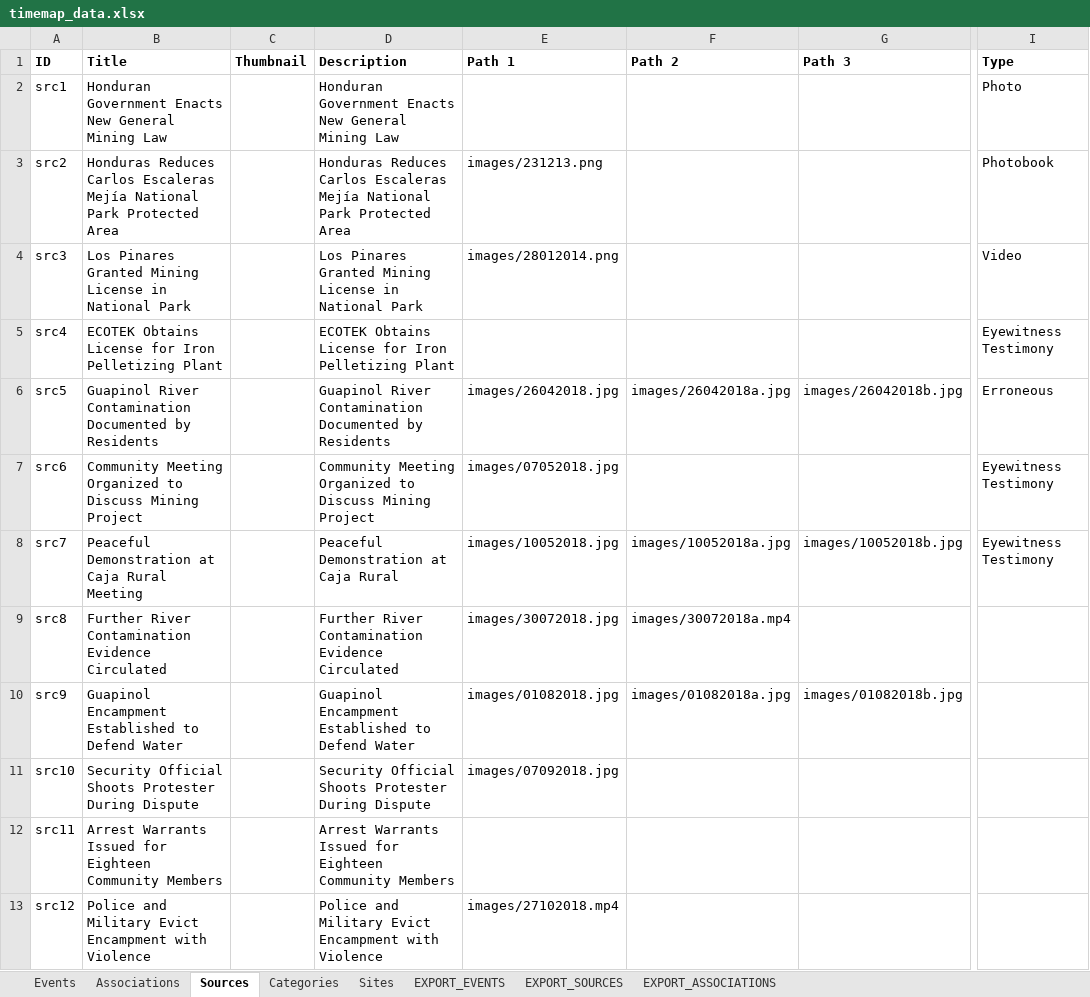
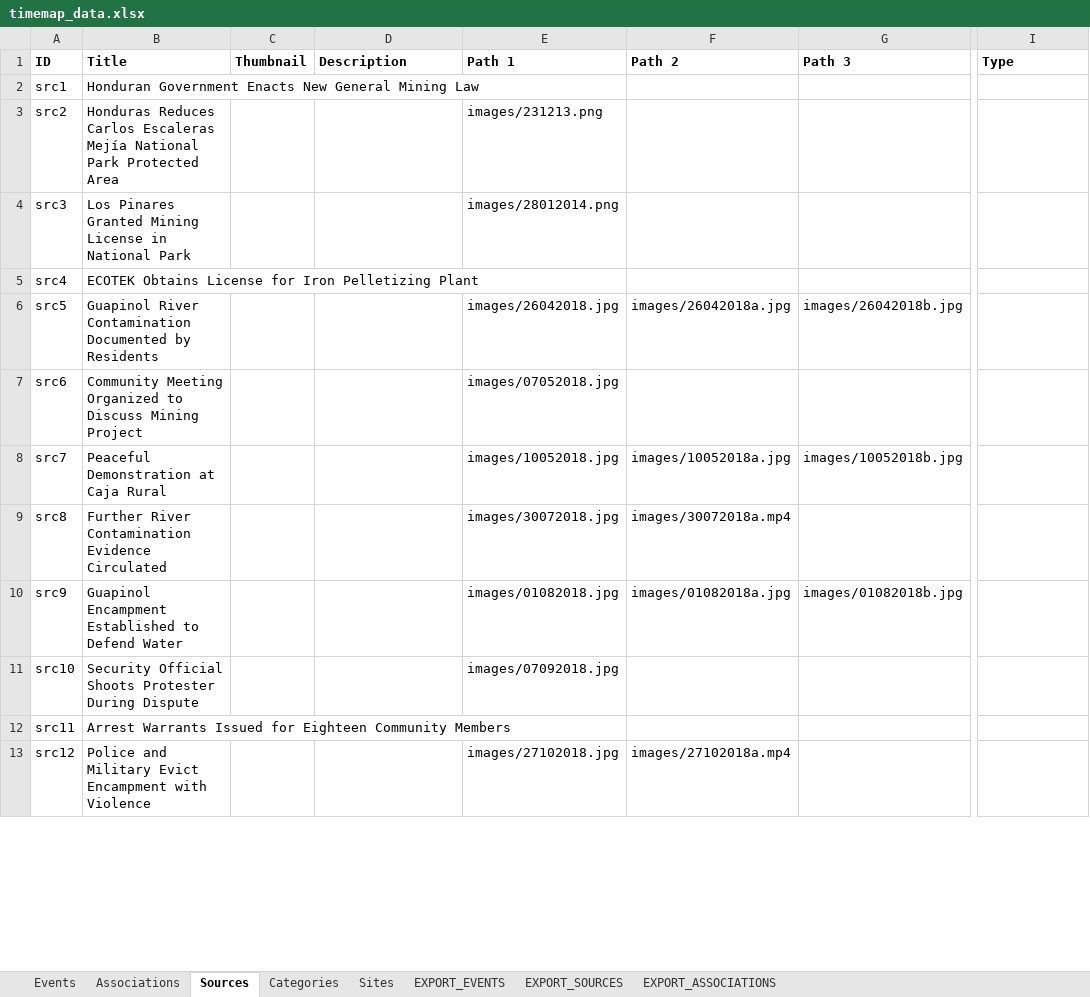
Before and after one commit to imansyed0/leon-personal-site, an Excel workbook: data/timemap_data.xlsx, sheet Sources, drawn as a sheet; only a part is shown, gaps mark what is left out; values as stored, in another font and other column widths than the file's, no borders; charts and pictures not drawn; the diff covers the shown part only; the diff names each change by its address in the sheet, - before the commit and + after, or states it on an @@ line.

```diff
--- a/data/timemap_data.xlsx (sheet Sources)
+++ b/data/timemap_data.xlsx (sheet Sources)
-D2 (Description): Honduran Government Enacts New General Mining Law
+D2 (Description): (empty)
-I2 (Type): Photo
+I2 (Type): (empty)
-D3 (Description): Honduras Reduces Carlos Escaleras Mejía National Park Protected Area
+D3 (Description): (empty)
-I3 (Type): Photobook
+I3 (Type): (empty)
-D4 (Description): Los Pinares Granted Mining License in National Park
+D4 (Description): (empty)
-I4 (Type): Video
+I4 (Type): (empty)
-D5 (Description): ECOTEK Obtains License for Iron Pelletizing Plant
+D5 (Description): (empty)
-I5 (Type): Eyewitness Testimony
+I5 (Type): (empty)
-D6 (Description): Guapinol River Contamination Documented by Residents
+D6 (Description): (empty)
-I6 (Type): Erroneous
+I6 (Type): (empty)
-D7 (Description): Community Meeting Organized to Discuss Mining Project
+D7 (Description): (empty)
-I7:I8 (Type): Eyewitness Testimony
+I7:I8 (Type): (empty)
-B8 (Title): Peaceful Demonstration at Caja Rural Meeting
+B8 (Title): Peaceful Demonstration at Caja Rural
-D8 (Description): Peaceful Demonstration at Caja Rural
+D8 (Description): (empty)
-D9 (Description): Further River Contamination Evidence Circulated
+D9 (Description): (empty)
-D10 (Description): Guapinol Encampment Established to Defend Water
+D10 (Description): (empty)
-D11 (Description): Security Official Shoots Protester During Dispute
+D11 (Description): (empty)
-D12 (Description): Arrest Warrants Issued for Eighteen Community Members
+D12 (Description): (empty)
-D13 (Description): Police and Military Evict Encampment with Violence
+D13 (Description): (empty)
-E13 (Path 1): images/27102018.mp4
+E13 (Path 1): images/27102018.jpg
-F13 (Path 2): (empty)
+F13 (Path 2): images/27102018a.mp4
```
Also changed, not shown: 2 added rows and 45 edited cells elsewhere in this sheet, sheet Events, sheet EXPORT_EVENTS, sheet EXPORT_SOURCES, sheet EXPORT_ASSOCIATIONS, sheet Associations, sheet Sites, 1 more sheet, formulas that keep their value, 27 other files.
